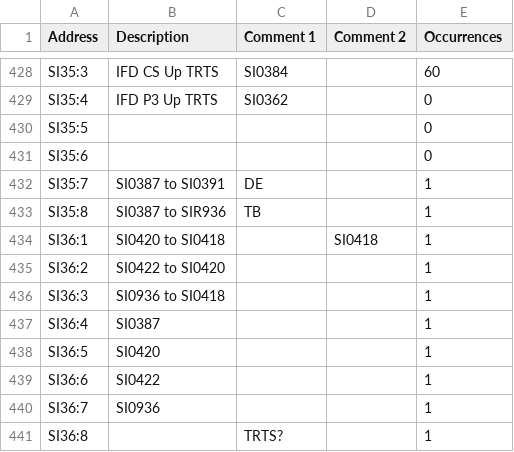
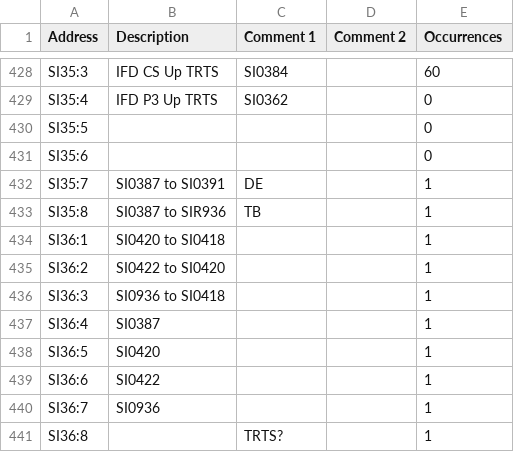
Before and after one commit to Shwam3/EASMData, a CSV file: SI Mappings.csv, drawn as a sheet; only a part is shown, gaps mark what is left out.

```diff
--- a/SI Mappings.csv
+++ b/SI Mappings.csv
@@ -433,3 +433,3 @@ SI35:7,SI0387 to SI0391,DE,,1
 SI35:8,SI0387 to SIR936,TB,,1
-SI36:1,SI0420 to SI0418,,SI0418,1
+SI36:1,SI0420 to SI0418,,,1
 SI36:2,SI0422 to SI0420,,,1
```
Also changed, not shown: CC Mappings.csv.
